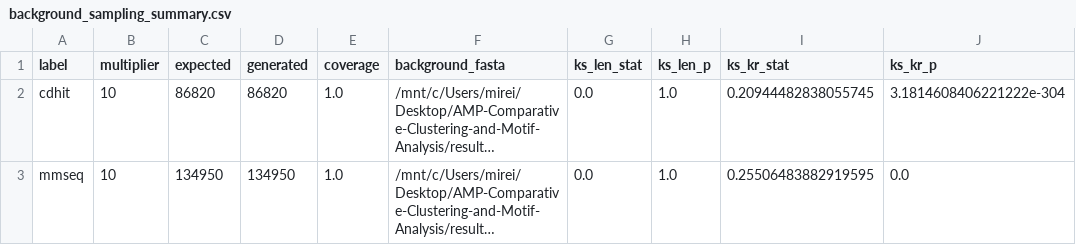
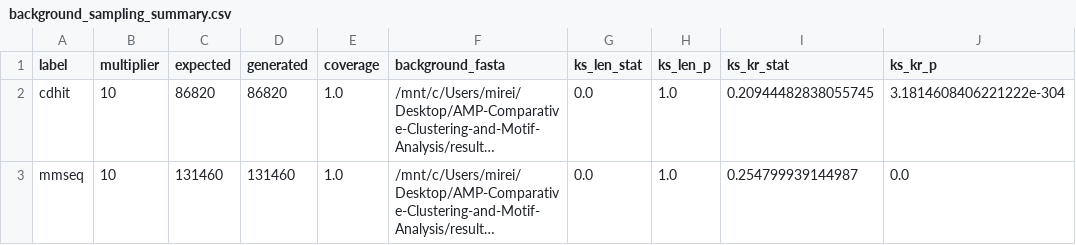
Before and after one commit to Mire1403/AMP-Comparative-Clustering-and-Motif-Analysis, a CSV file: results/statistics/background_sampling/background_sampling_summary.csv, drawn as a sheet; only a part is shown; long unchanged cells end in …; the diff names each change by its address in the sheet, - before the commit and + after, or states it on an @@ line.

```diff
--- a/results/statistics/background_sampling/background_sampling_summary.csv
+++ b/results/statistics/background_sampling/background_sampling_summary.csv
-C3 (expected): 134950
+C3 (expected): 131460
-D3 (generated): 134950
+D3 (generated): 131460
-I3 (ks_kr_stat): 0.25506483882919595
+I3 (ks_kr_stat): 0.254799939144987
```
Also changed, not shown: results/statistics/clustering/cluster_representatives_length_stats.csv, 21 other files.
